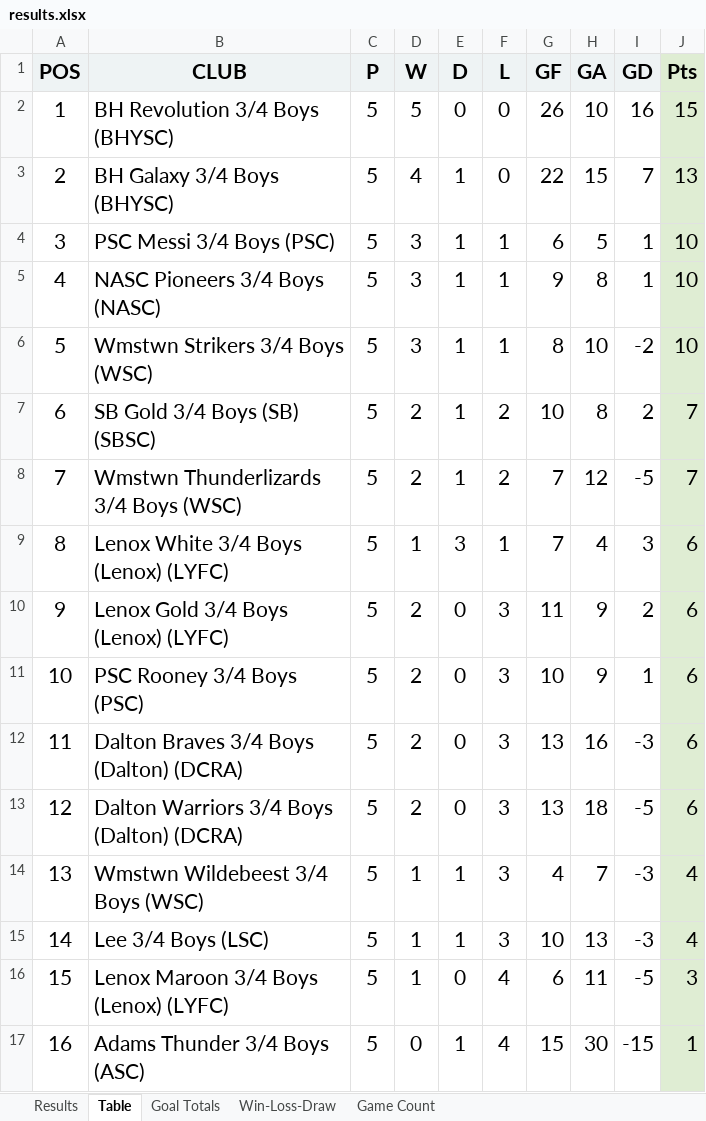
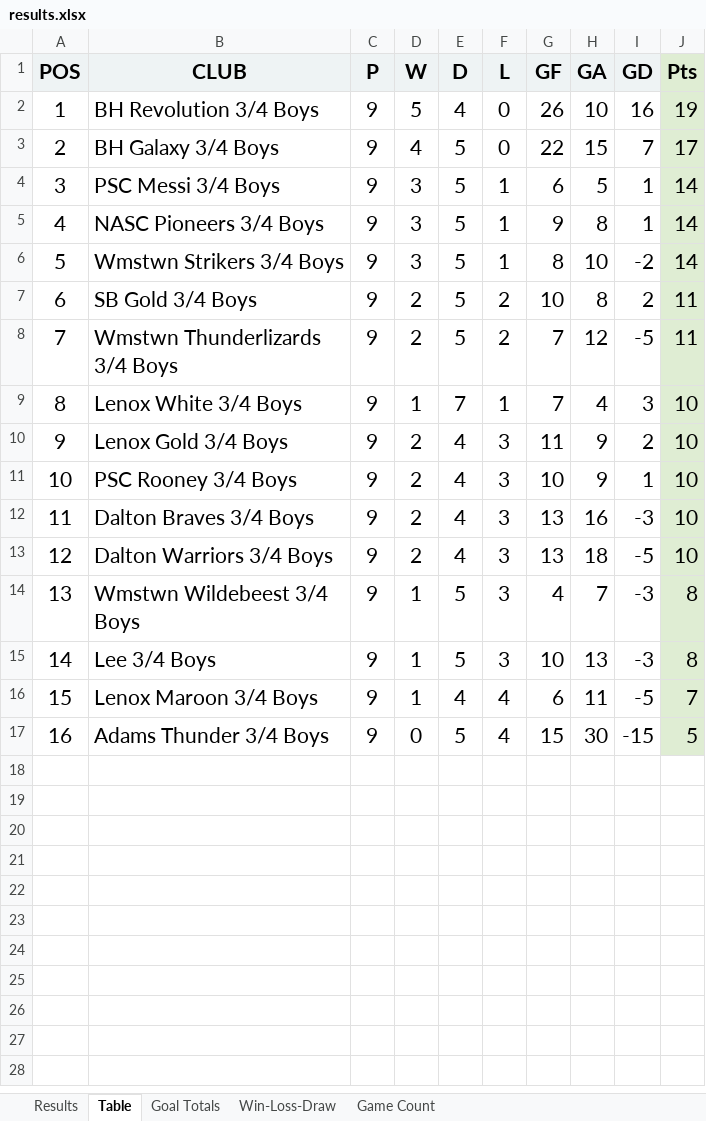
Before and after one commit to 1000paces/power_pairing, an Excel workbook: results.xlsx, sheet Table, drawn as a sheet; values as stored, in another font and other column widths than the file's, no borders; the diff names each change by its address in the sheet, - before the commit and + after, or states it on an @@ line.

```diff
--- a/results.xlsx (sheet Table)
+++ b/results.xlsx (sheet Table)
-B2 (CLUB): BH Revolution 3/4 Boys (BHYSC)
+B2 (CLUB): BH Revolution 3/4 Boys
-C2:C17 (P): 5
+C2:C17 (P): 9
-E2 (D): 0
+E2 (D): 4
-J2 (Pts): 15
+J2 (Pts): 19
-B3 (CLUB): BH Galaxy 3/4 Boys (BHYSC)
+B3 (CLUB): BH Galaxy 3/4 Boys
-E3:E8 (D): 1
+E3:E8 (D): 5
-J3 (Pts): 13
+J3 (Pts): 17
-B4 (CLUB): PSC Messi 3/4 Boys (PSC)
+B4 (CLUB): PSC Messi 3/4 Boys
-J4:J6 (Pts): 10
+J4:J6 (Pts): 14
-B5 (CLUB): NASC Pioneers 3/4 Boys (NASC)
+B5 (CLUB): NASC Pioneers 3/4 Boys
-B6 (CLUB): Wmstwn Strikers 3/4 Boys (WSC)
+B6 (CLUB): Wmstwn Strikers 3/4 Boys
-B7 (CLUB): SB Gold 3/4 Boys (SB) (SBSC)
+B7 (CLUB): SB Gold 3/4 Boys
-J7:J8 (Pts): 7
+J7:J8 (Pts): 11
-B8 (CLUB): Wmstwn Thunderlizards 3/4 Boys (WSC)
+B8 (CLUB): Wmstwn Thunderlizards 3/4 Boys
-B9 (CLUB): Lenox White 3/4 Boys (Lenox) (LYFC)
+B9 (CLUB): Lenox White 3/4 Boys
-E9 (D): 3
+E9 (D): 7
-J9:J13 (Pts): 6
+J9:J13 (Pts): 10
-B10 (CLUB): Lenox Gold 3/4 Boys (Lenox) (LYFC)
+B10 (CLUB): Lenox Gold 3/4 Boys
-E10:E13 (D): 0
+E10:E13 (D): 4
-B11 (CLUB): PSC Rooney 3/4 Boys (PSC)
+B11 (CLUB): PSC Rooney 3/4 Boys
-B12 (CLUB): Dalton Braves 3/4 Boys (Dalton) (DCRA)
+B12 (CLUB): Dalton Braves 3/4 Boys
-B13 (CLUB): Dalton Warriors 3/4 Boys (Dalton) (DCRA)
+B13 (CLUB): Dalton Warriors 3/4 Boys
-B14 (CLUB): Wmstwn Wildebeest 3/4 Boys (WSC)
+B14 (CLUB): Wmstwn Wildebeest 3/4 Boys
-E14:E15 (D): 1
+E14:E15 (D): 5
-J14:J15 (Pts): 4
+J14:J15 (Pts): 8
-B15 (CLUB): Lee 3/4 Boys (LSC)
+B15 (CLUB): Lee 3/4 Boys
-B16 (CLUB): Lenox Maroon 3/4 Boys (Lenox) (LYFC)
+B16 (CLUB): Lenox Maroon 3/4 Boys
-E16 (D): 0
+E16 (D): 4
-J16 (Pts): 3
+J16 (Pts): 7
-B17 (CLUB): Adams Thunder 3/4 Boys (ASC)
+B17 (CLUB): Adams Thunder 3/4 Boys
-E17 (D): 1
+E17 (D): 5
-J17 (Pts): 1
+J17 (Pts): 5
```
Also changed, not shown: sheet Win-Loss-Draw, sheet Results, sheet Goal Totals, 2 other files.
